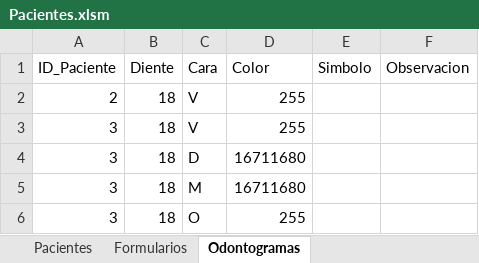
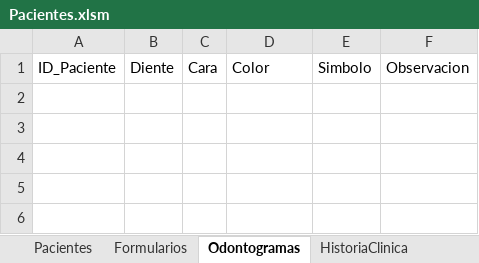
Before and after one commit to jorgemabuslaiman/Registro_pacientes_odonto, an Excel workbook: public/excel/Pacientes.xlsm, sheet Odontogramas, drawn as a sheet; values as stored, in another font and other column widths than the file's, no borders; the diff names each change by its address in the sheet, - before the commit and + after, or states it on an @@ line.

```diff
--- a/public/excel/Pacientes.xlsm (sheet Odontogramas)
+++ b/public/excel/Pacientes.xlsm (sheet Odontogramas)
+sheet tab: HistoriaClinica
-row 2: 2 | 18 | V | 255
-row 3: 3 | 18 | V | 255
-row 4: 3 | 18 | D | 16711680
-row 5: 3 | 18 | M | 16711680
-row 6: 3 | 18 | O | 255
```
Also changed, not shown: sheet Pacientes, charts or pictures, 5 other files.
